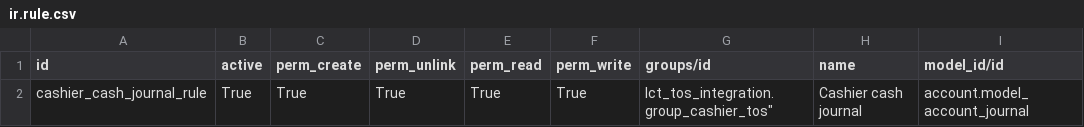
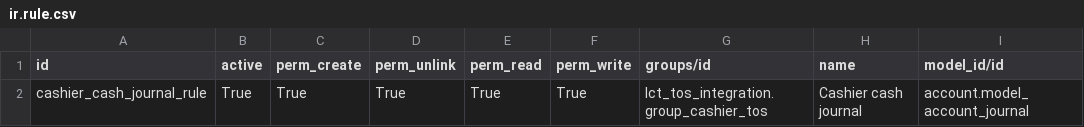
Before and after one commit to altanmur/ps-lct, a CSV file: lct_tos_integration/security/ir.rule.csv, drawn as a sheet.

Commit message:
[TYPO]

```diff
--- a/lct_tos_integration/security/ir.rule.csv
+++ b/lct_tos_integration/security/ir.rule.csv
@@ -1,2 +1,2 @@
 "id","active","perm_create","perm_unlink","perm_read","perm_write","groups/id","name","model_id/id"
-"cashier_cash_journal_rule","True","True","True","True","True",lct_tos_integration.group_cashier_tos","Cashier cash journal","account.model_account_journal"
+"cashier_cash_journal_rule","True","True","True","True","True","lct_tos_integration.group_cashier_tos","Cashier cash journal","account.model_account_journal"
```
